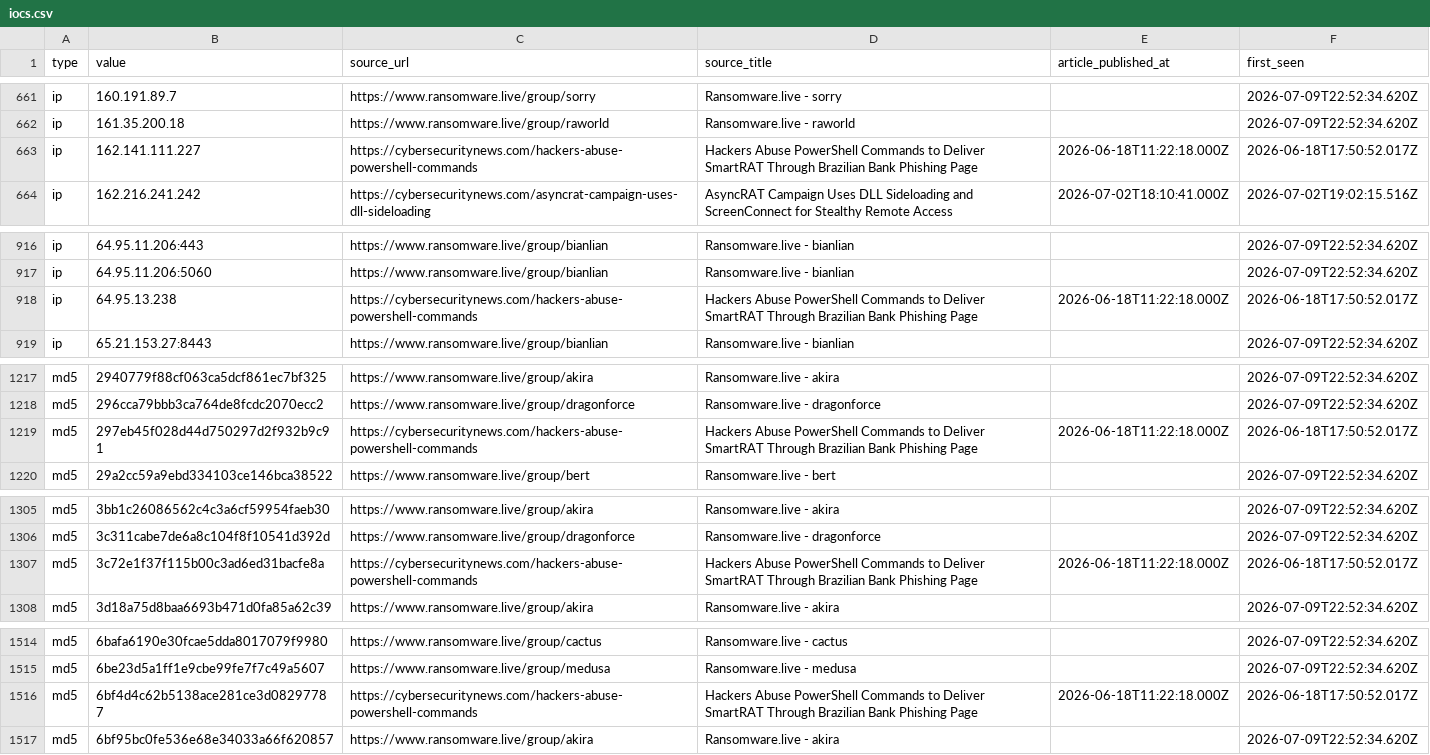
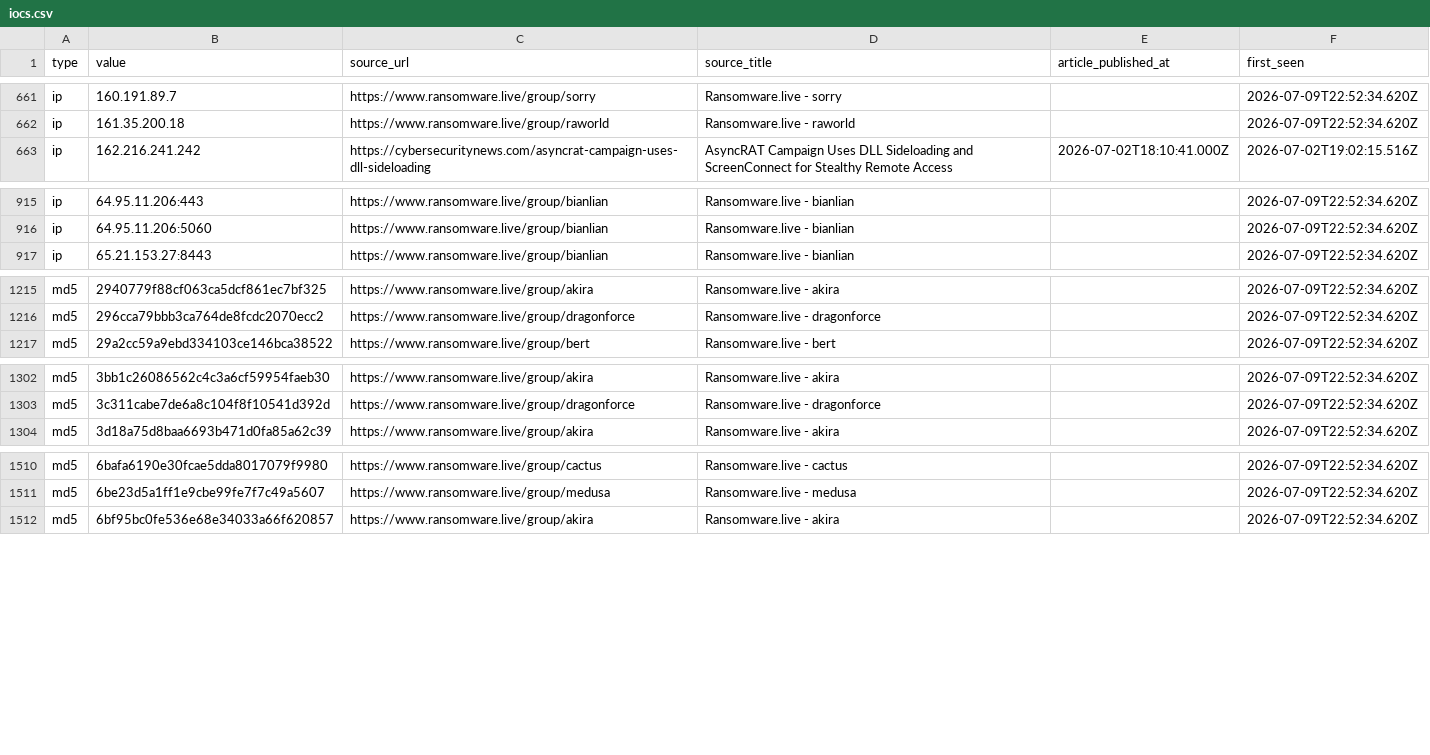
Before and after one commit to Sergio-Albea-Git/Threat-Hunting-KQL-Queries, a CSV file: Daily-IOCReportsCollection/iocs.csv, drawn as a sheet; only a part is shown, gaps mark what is left out; the diff covers the shown part only.

Commit message:
chore(iocs): 3097 IOCs (1346 cybersecuritynews + 1751 ransomware.live, 30-day window)

```diff
--- a/Daily-IOCReportsCollection/iocs.csv
+++ b/Daily-IOCReportsCollection/iocs.csv
@@ -662,3 +662,2 @@ ip,160.191.89.7,https://www.ransomware.live/group/sorry,Ransomware.live - sorry,
 ip,161.35.200.18,https://www.ransomware.live/group/raworld,Ransomware.live - raworld,,2026-07-09T22:52:34.620Z
-ip,162.141.111.227,https://cybersecuritynews.com/hackers-abuse-powershell-commands,Hackers Abuse PowerShell Commands to Deliver SmartRAT Through Brazilian Bank Phishing Page,2026-06-18T11:22:18.000Z,2026-06-18T17:50:52.017Z
 ip,162.216.241.242,https://cybersecuritynews.com/asyncrat-campaign-uses-dll-sideloading,AsyncRAT Campaign Uses DLL Sideloading and ScreenConnect for Stealthy Remote Access,2026-07-02T18:10:41.000Z,2026-07-02T19:02:15.516Z
@@ -917,3 +916,2 @@ ip,64.95.11.206:443,https://www.ransomware.live/group/bianlian,Ransomware.live -
 ip,64.95.11.206:5060,https://www.ransomware.live/group/bianlian,Ransomware.live - bianlian,,2026-07-09T22:52:34.620Z
-ip,64.95.13.238,https://cybersecuritynews.com/hackers-abuse-powershell-commands,Hackers Abuse PowerShell Commands to Deliver SmartRAT Through Brazilian Bank Phishing Page,2026-06-18T11:22:18.000Z,2026-06-18T17:50:52.017Z
 ip,65.21.153.27:8443,https://www.ransomware.live/group/bianlian,Ransomware.live - bianlian,,2026-07-09T22:52:34.620Z
@@ -1218,3 +1216,2 @@ md5,2940779f88cf063ca5dcf861ec7bf325,https://www.ransomware.live/group/akira,Ran
 md5,296cca79bbb3ca764de8fcdc2070ecc2,https://www.ransomware.live/group/dragonforce,Ransomware.live - dragonforce,,2026-07-09T22:52:34.620Z
-md5,297eb45f028d44d750297d2f932b9c91,https://cybersecuritynews.com/hackers-abuse-powershell-commands,Hackers Abuse PowerShell Commands to Deliver SmartRAT Through Brazilian Bank Phishing Page,2026-06-18T11:22:18.000Z,2026-06-18T17:50:52.017Z
 md5,29a2cc59a9ebd334103ce146bca38522,https://www.ransomware.live/group/bert,Ransomware.live - bert,,2026-07-09T22:52:34.620Z
@@ -1306,3 +1303,2 @@ md5,3bb1c26086562c4c3a6cf59954faeb30,https://www.ransomware.live/group/akira,Ran
 md5,3c311cabe7de6a8c104f8f10541d392d,https://www.ransomware.live/group/dragonforce,Ransomware.live - dragonforce,,2026-07-09T22:52:34.620Z
-md5,3c72e1f37f115b00c3ad6ed31bacfe8a,https://cybersecuritynews.com/hackers-abuse-powershell-commands,Hackers Abuse PowerShell Commands to Deliver SmartRAT Through Brazilian Bank Phishing Page,2026-06-18T11:22:18.000Z,2026-06-18T17:50:52.017Z
 md5,3d18a75d8baa6693b471d0fa85a62c39,https://www.ransomware.live/group/akira,Ransomware.live - akira,,2026-07-09T22:52:34.620Z
@@ -1515,3 +1511,2 @@ md5,6bafa6190e30fcae5dda8017079f9980,https://www.ransomware.live/group/cactus,Ra
 md5,6be23d5a1ff1e9cbe99fe7f7c49a5607,https://www.ransomware.live/group/medusa,Ransomware.live - medusa,,2026-07-09T22:52:34.620Z
-md5,6bf4d4c62b5138ace281ce3d08297787,https://cybersecuritynews.com/hackers-abuse-powershell-commands,Hackers Abuse PowerShell Commands to Deliver SmartRAT Through Brazilian Bank Phishing Page,2026-06-18T11:22:18.000Z,2026-06-18T17:50:52.017Z
 md5,6bf95bc0fe536e68e34033a66f620857,https://www.ransomware.live/group/akira,Ransomware.live - akira,,2026-07-09T22:52:34.620Z
```
Also changed, not shown: 1 removed row elsewhere in this file.
